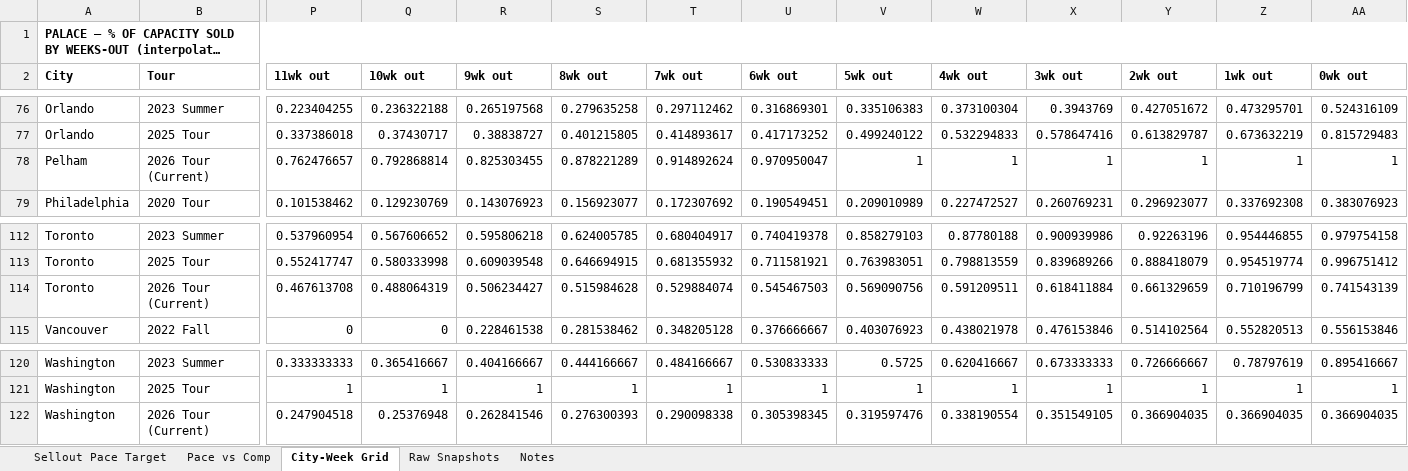
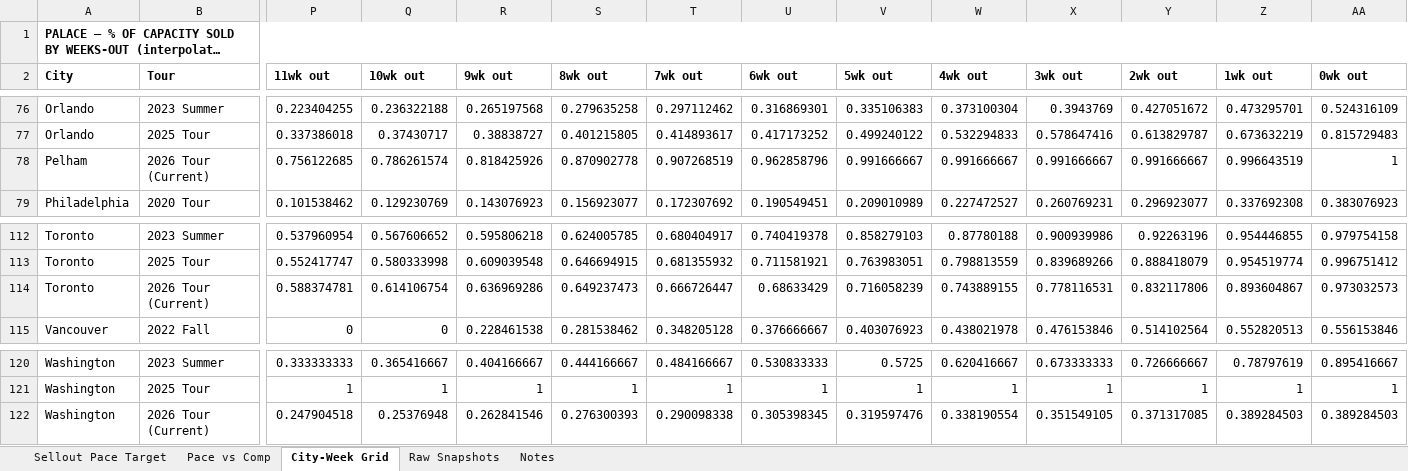
Before and after one commit to mikegtsc/palace-tracker, an Excel workbook: us-canada/Palace_OnSale_Tracker_Data.xlsx, sheet City-Week Grid, drawn as a sheet; only a part is shown, gaps mark what is left out; long unchanged cells end in …; values as stored, in another font and other column widths than the file's, no borders; removed rows and columns are numbered as before the commit, all else as after; rows hold the shown columns only; the diff covers the shown part only; the diff names each change by its address in the sheet, - before the commit and + after, or states it on an @@ line.

```diff
--- a/us-canada/Palace_OnSale_Tracker_Data.xlsx (sheet City-Week Grid)
+++ b/us-canada/Palace_OnSale_Tracker_Data.xlsx (sheet City-Week Grid)
-row 78: Pelham | 2026 Tour (Current) | 0.762476657 | 0.792868814 | 0.825303455 | 0.878221289 | 0.914892624 | 0.970950047 | 1 | 1 | 1 | 1 | 1 | 1
+row 78: Pelham | 2026 Tour (Current) | 0.756122685 | 0.786261574 | 0.818425926 | 0.870902778 | 0.907268519 | 0.962858796 | 0.991666667 | 0.991666667 | 0.991666667 | 0.991666667 | 0.996643519 | 1
-row 114: Toronto | 2026 Tour (Current) | 0.467613708 | 0.488064319 | 0.506234427 | 0.515984628 | 0.529884074 | 0.545467503 | 0.569090756 | 0.591209511 | 0.618411884 | 0.661329659 | 0.710196799 | 0.741543139
+row 114: Toronto | 2026 Tour (Current) | 0.588374781 | 0.614106754 | 0.636969286 | 0.649237473 | 0.666726447 | 0.68633429 | 0.716058239 | 0.743889155 | 0.778116531 | 0.832117806 | 0.893604867 | 0.973032573
-Y122 (2wk out): 0.366904035
+Y122 (2wk out): 0.371317085
-Z122 (1wk out): 0.366904035
+Z122 (1wk out): 0.389284503
-AA122 (0wk out): 0.366904035
+AA122 (0wk out): 0.389284503
```
Also changed, not shown: 5 added rows, 5 removed rows and 3 edited cells elsewhere in this sheet, sheet Raw Snapshots, sheet Sellout Pace Target, sheet Pace vs Comp, sheet Notes, 1 other file.
